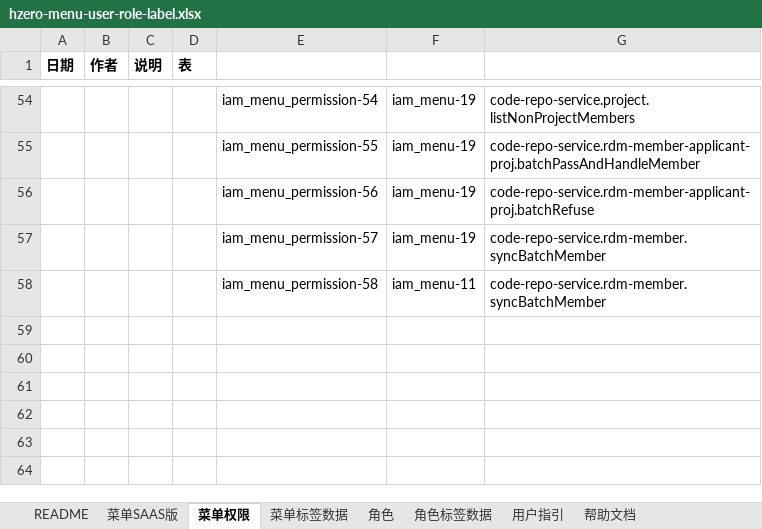
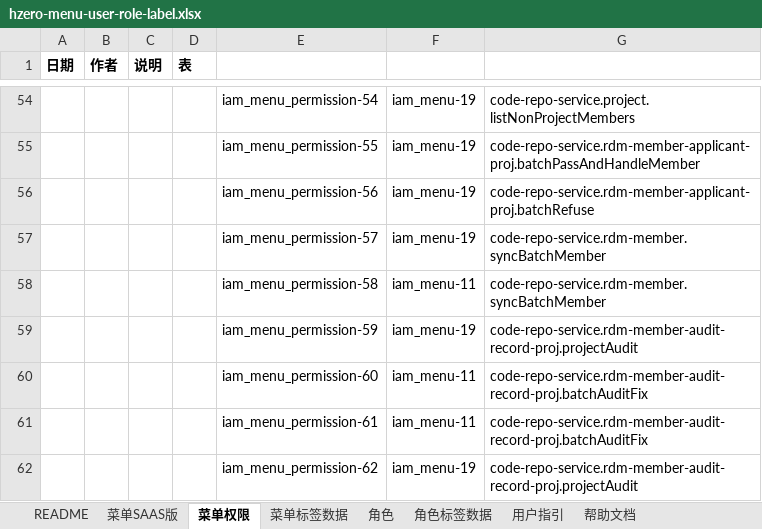
Before and after one commit to open-hand/code-repo-service, an Excel workbook: src/main/resources/script/db/init-data/hrds_code_repo/hzero_platform/hzero-menu-user-role-label.xlsx, sheet 菜单权限, drawn as a sheet; only a part is shown, gaps mark what is left out; values as stored, in another font and other column widths than the file's, no borders; the diff names each change by its address in the sheet, - before the commit and + after, or states it on an @@ line.

Commit message:
[add] add permission

```diff
--- a/src/main/resources/script/db/init-data/hrds_code_repo/hzero_platform/hzero-menu-user-role-label.xlsx (sheet 菜单权限)
+++ b/src/main/resources/script/db/init-data/hrds_code_repo/hzero_platform/hzero-menu-user-role-label.xlsx (sheet 菜单权限)
+row 59:  |  |  |  | iam_menu_permission-59 | iam_menu-19 | code-repo-service.rdm-member-audit-record-proj.projectAudit
+row 60:  |  |  |  | iam_menu_permission-60 | iam_menu-11 | code-repo-service.rdm-member-audit-record-proj.batchAuditFix
+row 61:  |  |  |  | iam_menu_permission-61 | iam_menu-11 | code-repo-service.rdm-member-audit-record-proj.batchAuditFix
+row 62:  |  |  |  | iam_menu_permission-62 | iam_menu-19 | code-repo-service.rdm-member-audit-record-proj.projectAudit
```
